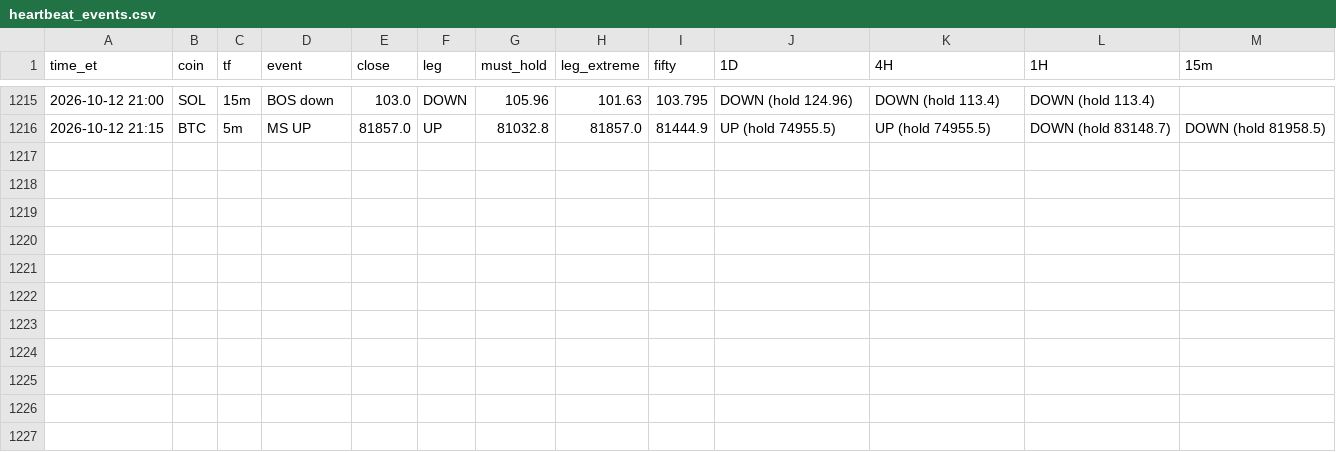
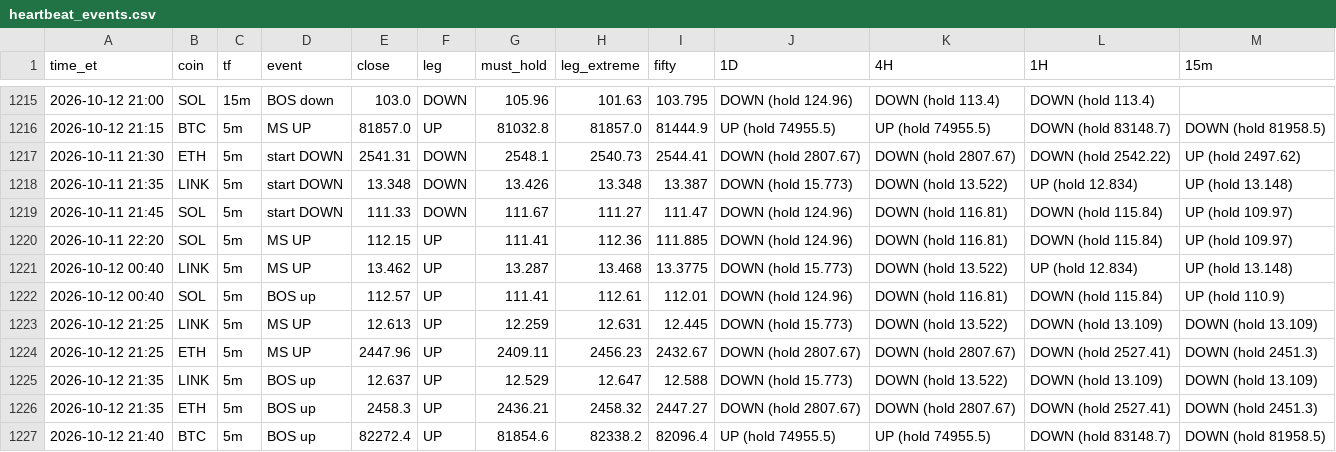
Before and after one commit to HarleyBear70/okx-trading-bot, a CSV file: journal/heartbeat_events.csv, drawn as a sheet; only a part is shown, gaps mark what is left out.

```diff
--- a/journal/heartbeat_events.csv
+++ b/journal/heartbeat_events.csv
@@ -1216 +1216,12 @@ time_et,coin,tf,event,close,leg,must_hold,leg_extreme,fifty,1D,4H,1H,15m
 2026-10-12 21:15,BTC,5m,MS UP,81857.0,UP,81032.8,81857.0,81444.9,UP (hold 74955.5),UP (hold 74955.5),DOWN (hold 83148.7),DOWN (hold 81958.5)
+2026-10-11 21:30,ETH,5m,start DOWN,2541.31,DOWN,2548.1,2540.73,2544.41,DOWN (hold 2807.67),DOWN (hold 2807.67),DOWN (hold 2542.22),UP (hold 2497.62)
+2026-10-11 21:35,LINK,5m,start DOWN,13.348,DOWN,13.426,13.348,13.387,DOWN (hold 15.773),DOWN (hold 13.522),UP (hold 12.834),UP (hold 13.148)
+2026-10-11 21:45,SOL,5m,start DOWN,111.33,DOWN,111.67,111.27,111.47,DOWN (hold 124.96),DOWN (hold 116.81),DOWN (hold 115.84),UP (hold 109.97)
+2026-10-11 22:20,SOL,5m,MS UP,112.15,UP,111.41,112.36,111.885,DOWN (hold 124.96),DOWN (hold 116.81),DOWN (hold 115.84),UP (hold 109.97)
+2026-10-12 00:40,LINK,5m,MS UP,13.462,UP,13.287,13.468,13.3775,DOWN (hold 15.773),DOWN (hold 13.522),UP (hold 12.834),UP (hold 13.148)
+2026-10-12 00:40,SOL,5m,BOS up,112.57,UP,111.41,112.61,112.01,DOWN (hold 124.96),DOWN (hold 116.81),DOWN (hold 115.84),UP (hold 110.9)
+2026-10-12 21:25,LINK,5m,MS UP,12.613,UP,12.259,12.631,12.445,DOWN (hold 15.773),DOWN (hold 13.522),DOWN (hold 13.109),DOWN (hold 13.109)
+2026-10-12 21:25,ETH,5m,MS UP,2447.96,UP,2409.11,2456.23,2432.67,DOWN (hold 2807.67),DOWN (hold 2807.67),DOWN (hold 2527.41),DOWN (hold 2451.3)
+2026-10-12 21:35,LINK,5m,BOS up,12.637,UP,12.529,12.647,12.588,DOWN (hold 15.773),DOWN (hold 13.522),DOWN (hold 13.109),DOWN (hold 13.109)
+2026-10-12 21:35,ETH,5m,BOS up,2458.3,UP,2436.21,2458.32,2447.27,DOWN (hold 2807.67),DOWN (hold 2807.67),DOWN (hold 2527.41),DOWN (hold 2451.3)
+2026-10-12 21:40,BTC,5m,BOS up,82272.4,UP,81854.6,82338.2,82096.4,UP (hold 74955.5),UP (hold 74955.5),DOWN (hold 83148.7),DOWN (hold 81958.5)
```
Also changed, not shown: 3 other files.
